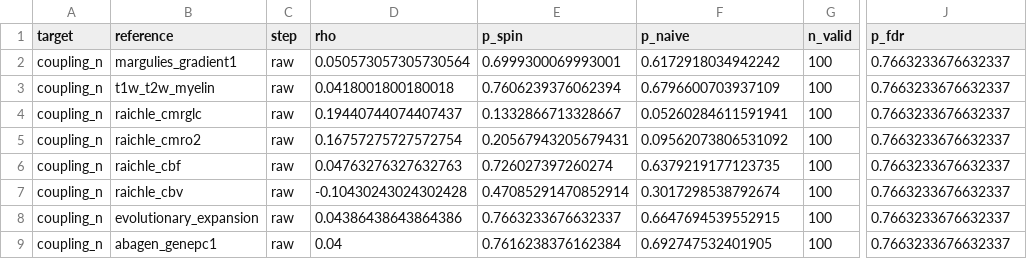
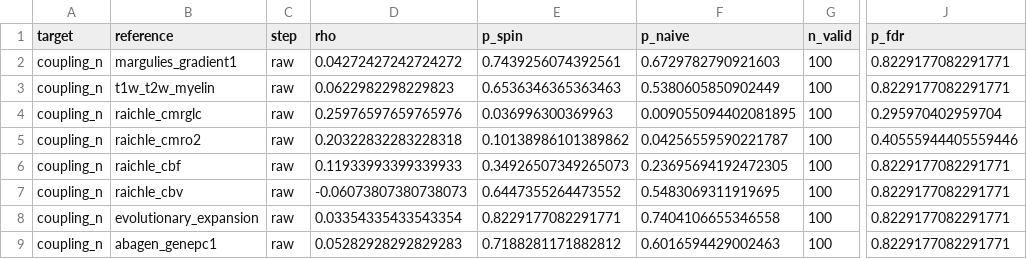
Before and after one commit to Beyond-InFinnity/discordance-transcriptomics, a CSV file: results/p5_hierarchy_schaefer200x7.csv, drawn as a sheet; only a part is shown, gaps mark what is left out; the diff covers the shown part only; the diff names each change by its address in the sheet, - before the commit and + after, or states it on an @@ line.

```diff
--- a/results/p5_hierarchy_schaefer200x7.csv
+++ b/results/p5_hierarchy_schaefer200x7.csv
-D2 (rho): 0.050573057305730564
+D2 (rho): 0.04272427242724272
-E2 (p_spin): 0.6999300069993001
+E2 (p_spin): 0.7439256074392561
-F2 (p_naive): 0.6172918034942242
+F2 (p_naive): 0.6729782790921603
-J2:J3 (p_fdr): 0.7663233676632337
+J2:J3 (p_fdr): 0.8229177082291771
-D3 (rho): 0.0418001800180018
+D3 (rho): 0.0622982298229823
-E3 (p_spin): 0.7606239376062394
+E3 (p_spin): 0.6536346365363463
-F3 (p_naive): 0.6796600703937109
+F3 (p_naive): 0.5380605850902449
-D4 (rho): 0.19440744074407437
+D4 (rho): 0.25976597659765976
-E4 (p_spin): 0.1332866713328667
+E4 (p_spin): 0.036996300369963
-F4 (p_naive): 0.05260284611591941
+F4 (p_naive): 0.009055094402081895
-J4 (p_fdr): 0.7663233676632337
+J4 (p_fdr): 0.295970402959704
-D5 (rho): 0.16757275727572754
+D5 (rho): 0.20322832283228318
-E5 (p_spin): 0.20567943205679431
+E5 (p_spin): 0.10138986101389862
-F5 (p_naive): 0.09562073806531092
+F5 (p_naive): 0.04256559590221787
-J5 (p_fdr): 0.7663233676632337
+J5 (p_fdr): 0.40555944405559446
-D6 (rho): 0.04763276327632763
+D6 (rho): 0.11933993399339933
-E6 (p_spin): 0.726027397260274
+E6 (p_spin): 0.34926507349265073
-F6 (p_naive): 0.6379219177123735
+F6 (p_naive): 0.23695694192472305
-J6:J9 (p_fdr): 0.7663233676632337
+J6:J9 (p_fdr): 0.8229177082291771
-D7 (rho): -0.10430243024302428
+D7 (rho): -0.06073807380738073
-E7 (p_spin): 0.47085291470852914
+E7 (p_spin): 0.6447355264473552
-F7 (p_naive): 0.3017298538792674
+F7 (p_naive): 0.5483069311919695
-D8 (rho): 0.04386438643864386
+D8 (rho): 0.03354335433543354
-E8 (p_spin): 0.7663233676632337
+E8 (p_spin): 0.8229177082291771
-F8 (p_naive): 0.6647694539552915
+F8 (p_naive): 0.7404106655346558
-D9 (rho): 0.04
+D9 (rho): 0.05282928292829283
-E9 (p_spin): 0.7616238376162384
+E9 (p_spin): 0.7188281171882812
-F9 (p_naive): 0.692747532401905
+F9 (p_naive): 0.6016594429002463
```
Also changed, not shown: 30 edited cells elsewhere in this file, 9 other files.
